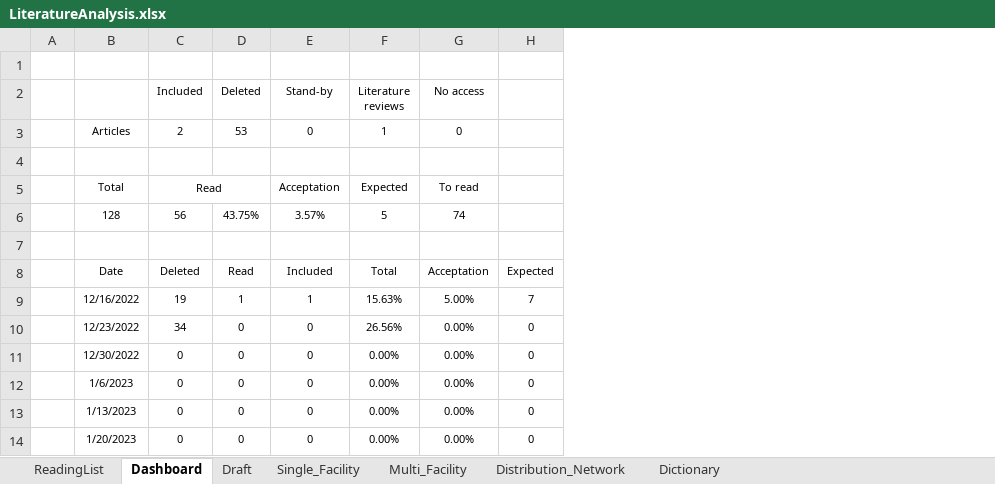
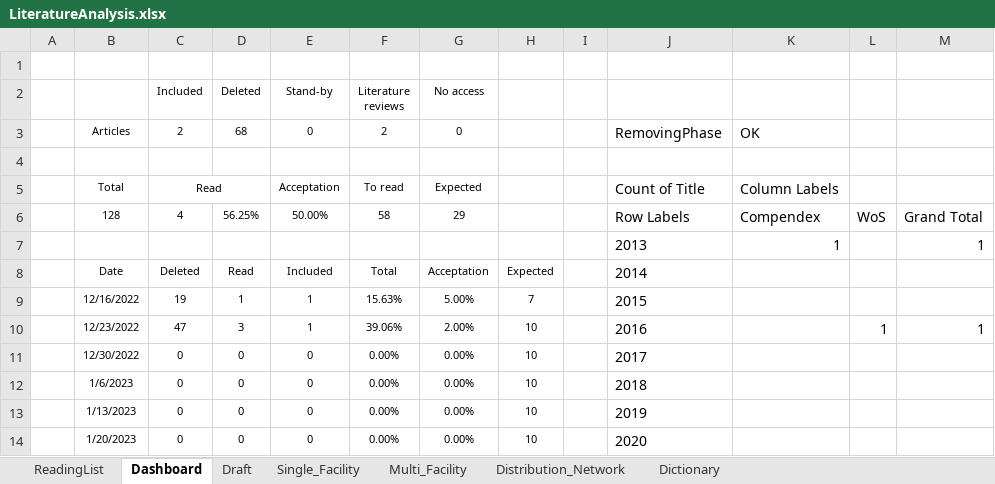
Before and after one commit to LuisRojo-Gonzalez/Coordinated-Charging-Literature-Review, an Excel workbook: LiteratureAnalysis.xlsx, sheet Dashboard, drawn as a sheet; only a part is shown; values as stored, in another font and other column widths than the file's, no borders; charts and pictures not drawn; removed rows and columns are numbered as before the commit, all else as after; the diff names each change by its address in the sheet, - before the commit and + after, or states it on an @@ line.

```diff
--- a/LiteratureAnalysis.xlsx (sheet Dashboard)
+++ b/LiteratureAnalysis.xlsx (sheet Dashboard)
-column H, rows 8-14: Expected | 7 | 0 | 0 | 0 | 0 | 0
+column H, rows 8-14: Expected | 7 | 10 | 10 | 10 | 10 | 10
+column I, empty
+column J, rows 3-14: RemovingPhase |  | Count of Title | Row Labels | 2013 | 2014 | 2015 | 2016 | 2017 | 2018 | 2019 | 2020
+column K, rows 3-7: OK |  | Column Labels | Compendex | 1
+column L, rows 6-10: WoS |  |  |  | 1
+column M, rows 6-10: Grand Total | 1 |  |  | 1
-D3 (Deleted): 53
+D3 (Deleted): 68
-F3 (Literature reviews): 1
+F3 (Literature reviews): 2
-F5 (Literature reviews): Expected
+F5 (Literature reviews): To read
-G5 (No access): To read
+G5 (No access): Expected
-C6 (Included): 56
+C6 (Included): 4
-D6 (Deleted): 43.75%
+D6 (Deleted): 56.25%
-E6 (Stand-by): 3.57%
+E6 (Stand-by): 50.00%
-F6 (Literature reviews): 5
+F6 (Literature reviews): 58
-G6 (No access): 74
+G6 (No access): 29
-row 7: (empty)
+row 7:  |  |  |  |  |  |  |  |  | 2013 | 1 |  | 1
-C10 (Included): 34
+C10 (Included): 47
-D10 (Deleted): 0
+D10 (Deleted): 3
-E10 (Stand-by): 0
+E10 (Stand-by): 1
-F10 (Literature reviews): 26.56%
+F10 (Literature reviews): 39.06%
-G10 (No access): 0.00%
+G10 (No access): 2.00%
```
Also changed, not shown: sheet Draft, sheet Distribution_Network, sheet ReadingList, sheet Multi_Facility, sheet Single_Facility, sheet Dictionary, charts or pictures, Database.xlsx.
